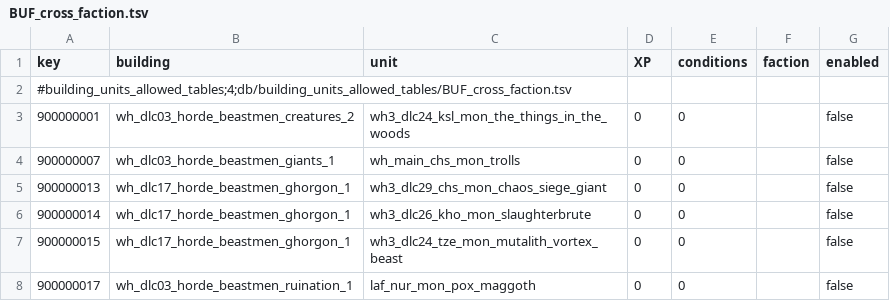
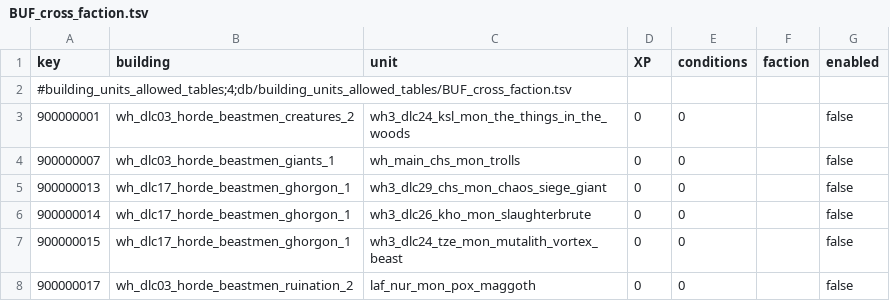
Before and after one commit to zverofaust/WarbandUpgradeExpanded, a TSV file: db/building_units_allowed_tables/BUF_cross_faction.tsv, drawn as a sheet.

Commit message:
Use confirmed Ruination tier 2 for Pox Maggoth recruitment

```diff
--- a/db/building_units_allowed_tables/BUF_cross_faction.tsv
+++ b/db/building_units_allowed_tables/BUF_cross_faction.tsv
@@ -7,2 +7,2 @@ key	building	unit	XP	conditions	faction	enabled
 900000015	wh_dlc17_horde_beastmen_ghorgon_1	wh3_dlc24_tze_mon_mutalith_vortex_beast	0	0		false
-900000017	wh_dlc03_horde_beastmen_ruination_1	laf_nur_mon_pox_maggoth	0	0		false
+900000017	wh_dlc03_horde_beastmen_ruination_2	laf_nur_mon_pox_maggoth	0	0		false
```
